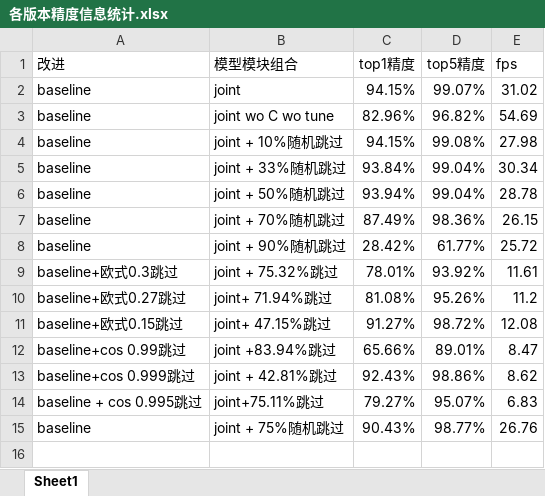
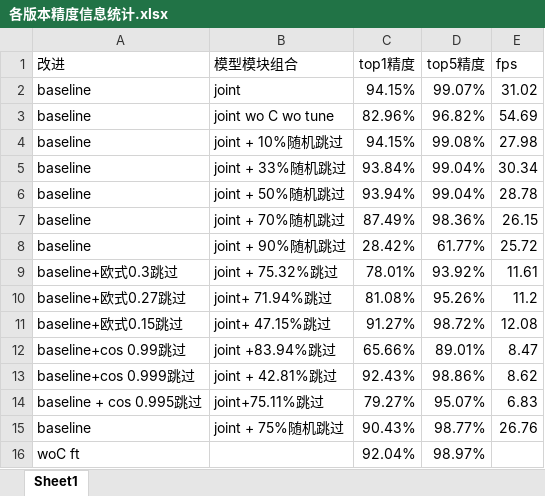
Before and after one commit to HuiLanAi/FG-052D, an Excel workbook: 052c doc/各版本精度信息统计.xlsx, sheet Sheet1, drawn as a sheet; values as stored, in another font and other column widths than the file's, no borders; the diff names each change by its address in the sheet, - before the commit and + after, or states it on an @@ line.

```diff
--- a/052c doc/各版本精度信息统计.xlsx (sheet Sheet1)
+++ b/052c doc/各版本精度信息统计.xlsx (sheet Sheet1)
+row 16: woC ft |  | 92.04% | 98.97%
```
Also changed, not shown: 4 other files.
